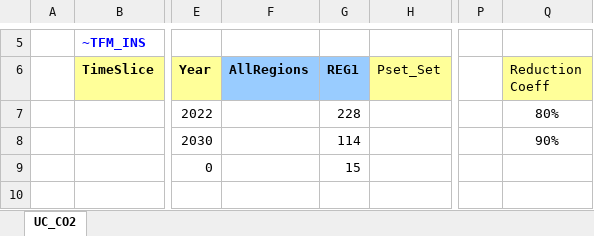
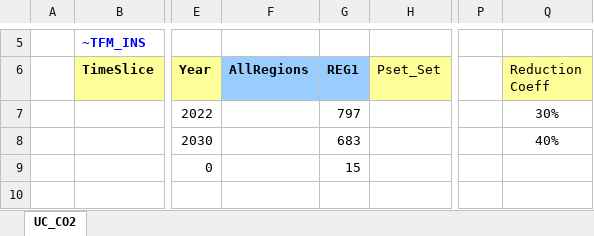
Before and after one commit to Moswalker/KModel4, an Excel workbook: SuppXLS/Scen_ELC_CO2BND.xlsx, sheet UC_CO2, drawn as a sheet; only a part is shown, gaps mark what is left out; values as stored, in another font and other column widths than the file's, no borders; charts and pictures not drawn; the diff names each change by its address in the sheet, - before the commit and + after, or states it on an @@ line.

```diff
--- a/SuppXLS/Scen_ELC_CO2BND.xlsx (sheet UC_CO2)
+++ b/SuppXLS/Scen_ELC_CO2BND.xlsx (sheet UC_CO2)
-G7 (REG1): 228
+G7 (REG1): 797
-Q7 (Reduction Coeff): 80%
+Q7 (Reduction Coeff): 30%
-G8 (REG1): 114
+G8 (REG1): 683
-Q8 (Reduction Coeff): 90%
+Q8 (Reduction Coeff): 40%
```
Also changed, not shown: SubRES_TMPL/SubRES_NewTechs.xlsx, SyncLogs/SynchronizeLogAllEntries - tasks.xlsx, 10 other files.
